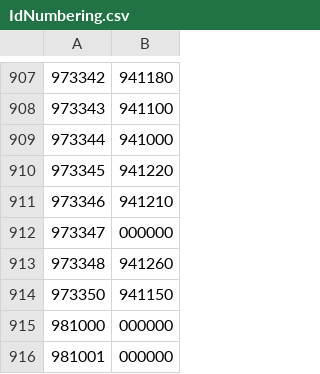
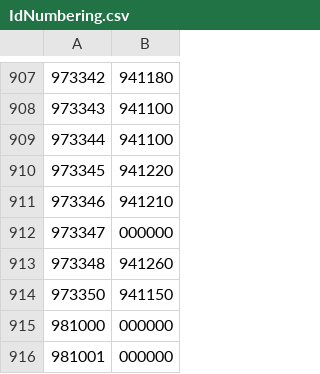
Before and after one commit to SpiderLabs/owasp-modsecurity-crs, a CSV file: util/crs2-renumbering/IdNumbering.csv, drawn as a sheet; only a part is shown, gaps mark what is left out.

Commit message:
Fixing CRS2->CRS3 mapping table (973344 -> 941100)

```diff
--- a/util/crs2-renumbering/IdNumbering.csv
+++ b/util/crs2-renumbering/IdNumbering.csv
@@ -908,3 +908,3 @@
 973343,941100
-973344,941000
+973344,941100
 973345,941220
```
